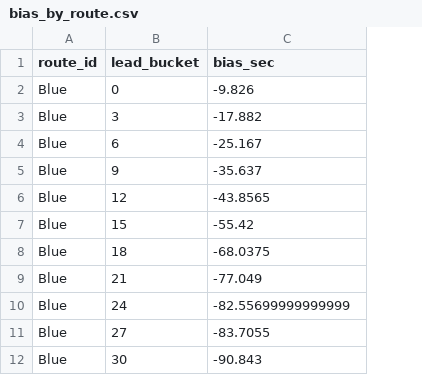
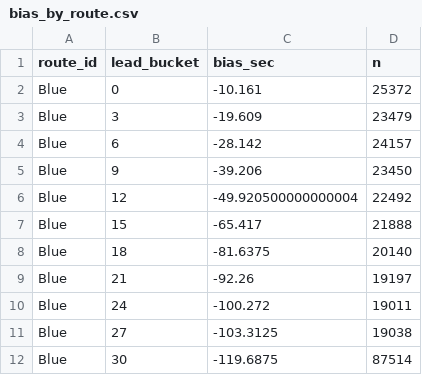
Before and after one commit to smallik1029/mbta-audit, a CSV file: model_artifacts_blue/bias_by_route.csv, drawn as a sheet; the diff names each change by its address in the sheet, - before the commit and + after, or states it on an @@ line.

```diff
--- a/model_artifacts_blue/bias_by_route.csv
+++ b/model_artifacts_blue/bias_by_route.csv
+column D (n), rows 2-12: 25372 | 23479 | 24157 | 23450 | 22492 | 21888 | 20140 | 19197 | 19011 | 19038 | 87514
-C2 (bias_sec): -9.826
+C2 (bias_sec): -10.161
-C3 (bias_sec): -17.882
+C3 (bias_sec): -19.609
-C4 (bias_sec): -25.167
+C4 (bias_sec): -28.142
-C5 (bias_sec): -35.637
+C5 (bias_sec): -39.206
-C6 (bias_sec): -43.8565
+C6 (bias_sec): -49.920500000000004
-C7 (bias_sec): -55.42
+C7 (bias_sec): -65.417
-C8 (bias_sec): -68.0375
+C8 (bias_sec): -81.6375
-C9 (bias_sec): -77.049
+C9 (bias_sec): -92.26
-C10 (bias_sec): -82.55699999999999
+C10 (bias_sec): -100.272
-C11 (bias_sec): -83.7055
+C11 (bias_sec): -103.3125
-C12 (bias_sec): -90.843
+C12 (bias_sec): -119.6875
```
Also changed, not shown: model_artifacts/bias_by_route.csv, model_artifacts/bias_by_stop.csv, 9 other files.
